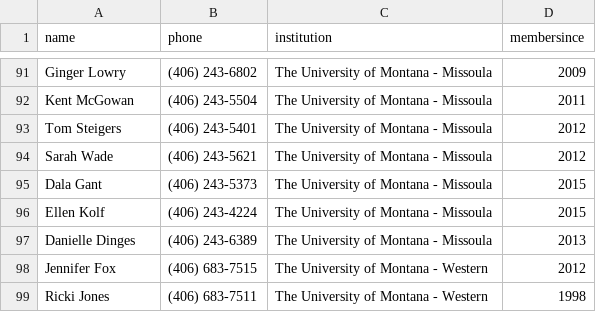
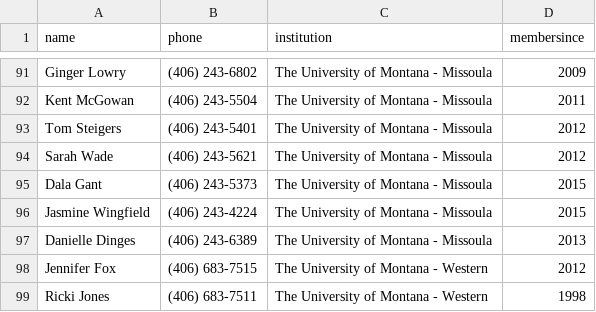
Before and after one commit to mhellwinkel/www.masfaaonline.org, a CSV file: _data/members.csv, drawn as a sheet; only a part is shown, gaps mark what is left out.

Commit message:
GT-5477 - Member Remove/Member Add

```diff
--- a/_data/members.csv
+++ b/_data/members.csv
@@ -95,3 +95,3 @@ Sarah Wade,(406) 243-5621,The University of Montana - Missoula,2012
 Dala Gant,(406) 243-5373,The University of Montana - Missoula,2015
-Ellen Kolf,(406) 243-4224,The University of Montana - Missoula,2015
+Jasmine Wingfield,(406) 243-4224,The University of Montana - Missoula,2015
 Danielle Dinges,(406) 243-6389,The University of Montana - Missoula,2013
```
